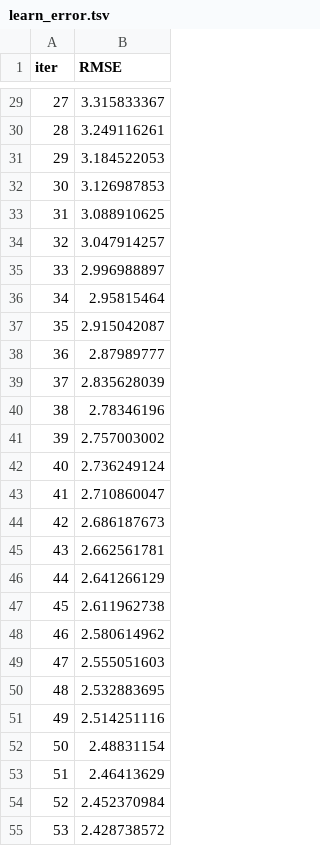
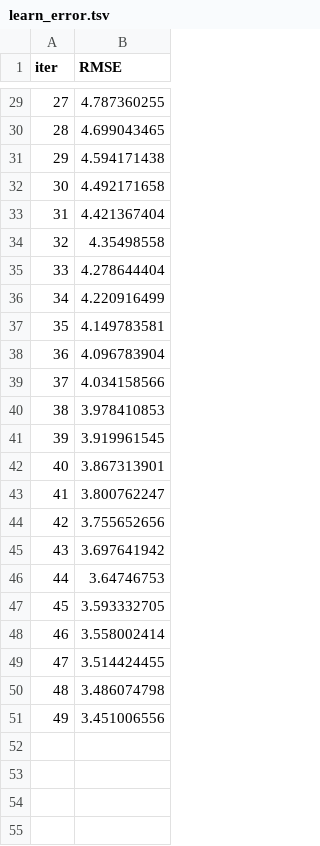
Before and after one commit to AtharvaVSawant/smart-property-advisor, a TSV file: catboost_info/learn_error.tsv, drawn as a sheet; only a part is shown, gaps mark what is left out; the diff covers the shown part only.

```diff
--- a/catboost_info/learn_error.tsv
+++ b/catboost_info/learn_error.tsv
@@ -29,27 +29,23 @@ iter	RMSE
-27	3.315833367
-28	3.249116261
-29	3.184522053
-30	3.126987853
-31	3.088910625
-32	3.047914257
-33	2.996988897
-34	2.95815464
-35	2.915042087
-36	2.87989777
-37	2.835628039
-38	2.78346196
-39	2.757003002
-40	2.736249124
-41	2.710860047
-42	2.686187673
-43	2.662561781
-44	2.641266129
-45	2.611962738
-46	2.580614962
-47	2.555051603
-48	2.532883695
-49	2.514251116
-50	2.48831154
-51	2.46413629
-52	2.452370984
-53	2.428738572
+27	4.787360255
+28	4.699043465
+29	4.594171438
+30	4.492171658
+31	4.421367404
+32	4.35498558
+33	4.278644404
+34	4.220916499
+35	4.149783581
+36	4.096783904
+37	4.034158566
+38	3.978410853
+39	3.919961545
+40	3.867313901
+41	3.800762247
+42	3.755652656
+43	3.697641942
+44	3.64746753
+45	3.593332705
+46	3.558002414
+47	3.514424455
+48	3.486074798
+49	3.451006556
```
Also changed, not shown: 46 removed rows and 27 edited cells elsewhere in this file, catboost_info/time_left.tsv, 6 other files.
